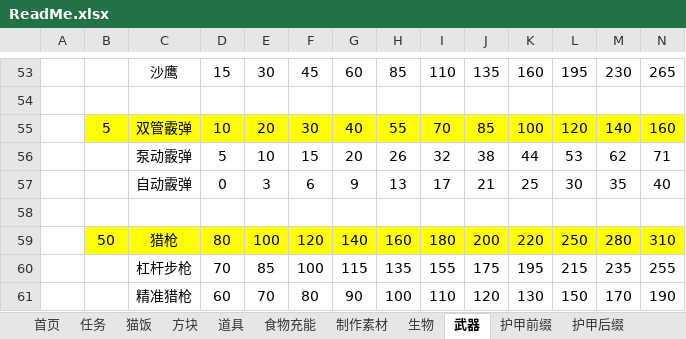
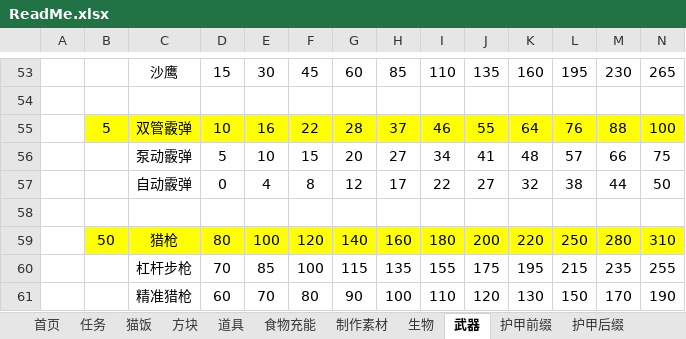
Before and after one commit to DreamBlueSun/7daystodie, an Excel workbook: IridescentAlchemy3-TraceOfBattle/ReadMe.xlsx, sheet 武器, drawn as a sheet; only a part is shown, gaps mark what is left out; values as stored, in another font and other column widths than the file's, no borders; removed rows and columns are numbered as before the commit, all else as after; rows hold the shown columns only; the diff names each change by its address in the sheet, - before the commit and + after, or states it on an @@ line.

Commit message:
IridescentAlchemy3-TraceOfBattle 双管霰弹枪 伤害下调，泵动和自动霰弹的伤害提高 SMG、AK、突击步枪、M60 的耐久度提高

```diff
--- a/IridescentAlchemy3-TraceOfBattle/ReadMe.xlsx (sheet 武器)
+++ b/IridescentAlchemy3-TraceOfBattle/ReadMe.xlsx (sheet 武器)
-row 55:  | 5 | 双管霰弹 | 10 | 20 | 30 | 40 | 55 | 70 | 85 | 100 | 120 | 140 | 160
-row 56:  |  | 泵动霰弹 | 5 | 10 | 15 | 20 | 26 | 32 | 38 | 44 | 53 | 62 | 71
-row 57:  |  | 自动霰弹 | 0 | 3 | 6 | 9 | 13 | 17 | 21 | 25 | 30 | 35 | 40
+row 55:  | 5 | 双管霰弹 | 10 | 16 | 22 | 28 | 37 | 46 | 55 | 64 | 76 | 88 | 100
+row 56:  |  | 泵动霰弹 | 5 | 10 | 15 | 20 | 27 | 34 | 41 | 48 | 57 | 66 | 75
+row 57:  |  | 自动霰弹 | 0 | 4 | 8 | 12 | 17 | 22 | 27 | 32 | 38 | 44 | 50
```
Also changed, not shown: 2 other files.
